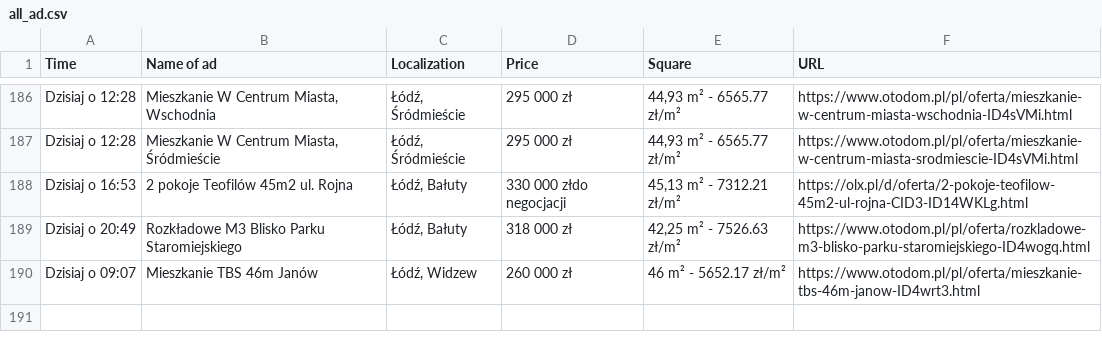
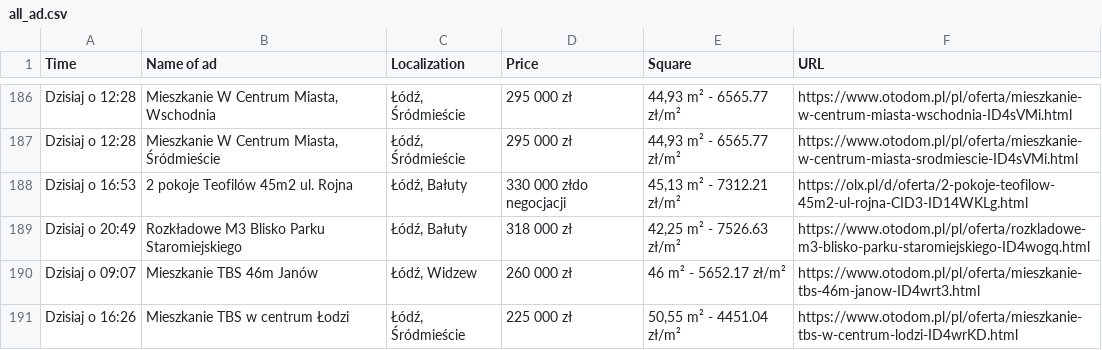
Before and after one commit to OleksandrGnatyuk/olx_parser_bot, a CSV file: csv/all_ad.csv, drawn as a sheet; only a part is shown, gaps mark what is left out; the diff names each change by its address in the sheet, - before the commit and + after, or states it on an @@ line.

```diff
--- a/csv/all_ad.csv
+++ b/csv/all_ad.csv
+row 191: Dzisiaj o 16:26 | Mieszkanie TBS w centrum Łodzi | Łódź, Śródmieście | 225 000 zł | 50,55 m² - 4451.04 zł/m² | https://www.otodom.pl/pl/oferta/mieszkanie-tbs-w-centrum-lodzi-ID4wrKD.html
```
